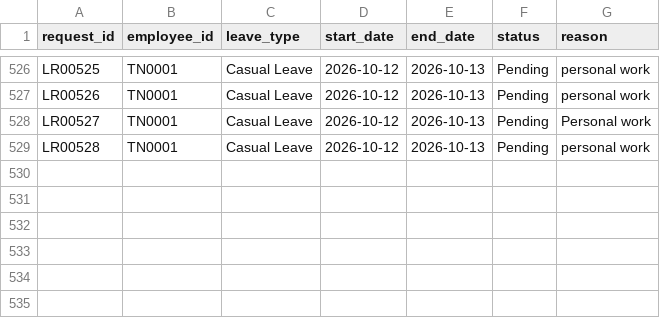
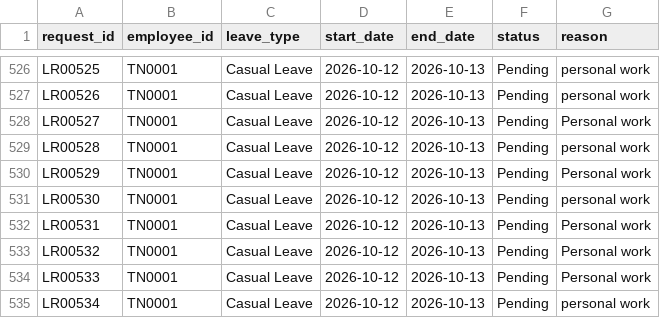
Before and after one commit to saranya240-byte/office-assistant, a CSV file: app/data/leave_requests.csv, drawn as a sheet; only a part is shown, gaps mark what is left out.

```diff
--- a/app/data/leave_requests.csv
+++ b/app/data/leave_requests.csv
@@ -529 +529,7 @@ LR00527,TN0001,Casual Leave,2026-10-12,2026-10-13,Pending,Personal work
 LR00528,TN0001,Casual Leave,2026-10-12,2026-10-13,Pending,personal work
+LR00529,TN0001,Casual Leave,2026-10-12,2026-10-13,Pending,Personal work
+LR00530,TN0001,Casual Leave,2026-10-12,2026-10-13,Pending,personal work
+LR00531,TN0001,Casual Leave,2026-10-12,2026-10-13,Pending,Personal work
+LR00532,TN0001,Casual Leave,2026-10-12,2026-10-13,Pending,Personal work
+LR00533,TN0001,Casual Leave,2026-10-12,2026-10-13,Pending,Personal work
+LR00534,TN0001,Casual Leave,2026-10-12,2026-10-13,Pending,personal work
```
Also changed, not shown: 7 other files.
